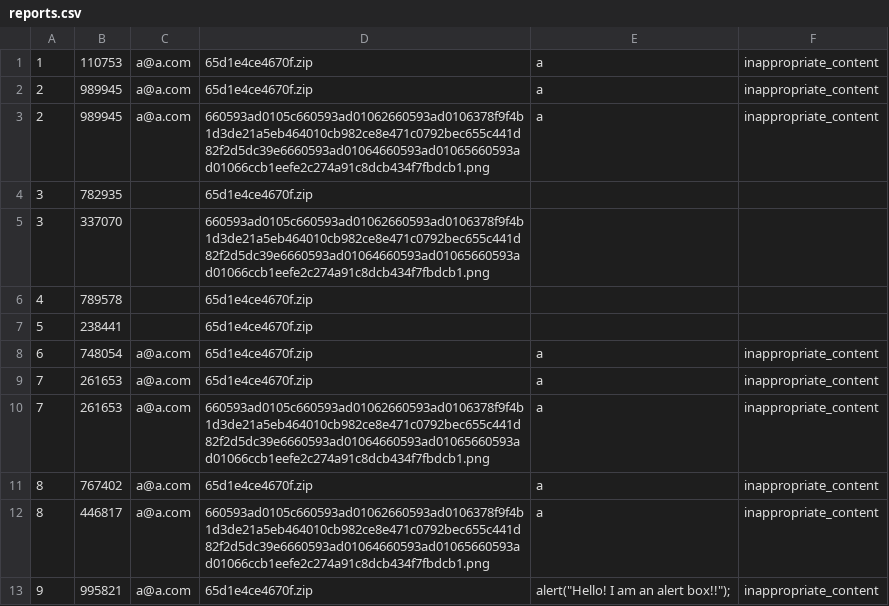
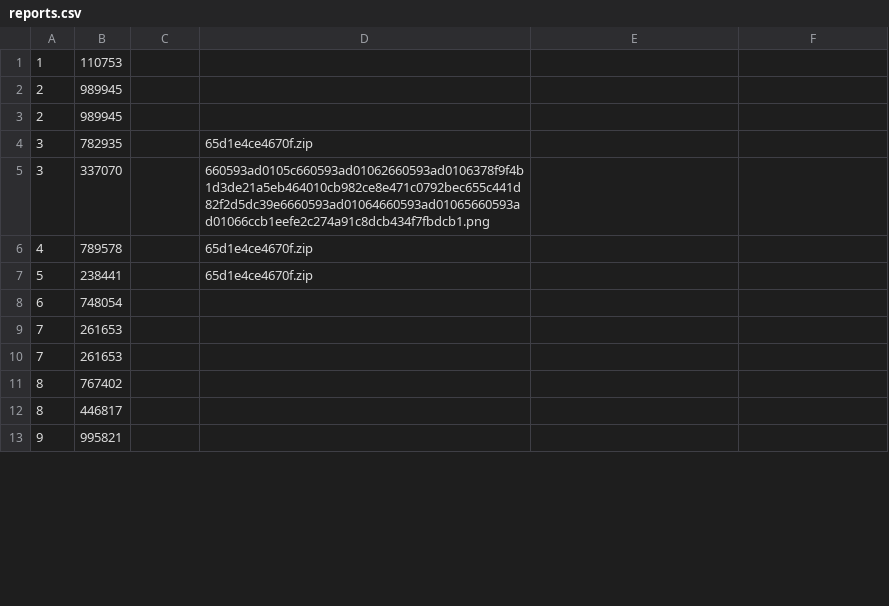
Before and after one commit to Hansat04/Single-Click-File-Hosting-Script, a CSV file: htdocs/sicherspeicher/reports.csv, drawn as a sheet; only a part is shown; the diff covers the shown part only.

```diff
--- a/htdocs/sicherspeicher/reports.csv
+++ b/htdocs/sicherspeicher/reports.csv
@@ -1,4 +1,4 @@
-1,110753,a@a.com,65d1e4ce4670f.zip,a,inappropriate_content
-2,989945,a@a.com,65d1e4ce4670f.zip,a,inappropriate_content
-2,989945,a@a.com,660593ad0105c660593ad01062660593ad0106378f9f4b1d3de21a5eb464010cb982ce8e471c0792bec655c441d82f2d5dc39e6660593ad01064660593ad01065660593ad01066ccb1eefe2c274a91c8dcb434f7fbdcb1.png,a,inappropriate_content
+1,110753
+2,989945
+2,989945
 3,782935,,65d1e4ce4670f.zip,,
@@ -7,7 +7,7 @@
 5,238441,,65d1e4ce4670f.zip,,
-6,748054,a@a.com,65d1e4ce4670f.zip,a,inappropriate_content
-7,261653,a@a.com,65d1e4ce4670f.zip,a,inappropriate_content
-7,261653,a@a.com,660593ad0105c660593ad01062660593ad0106378f9f4b1d3de21a5eb464010cb982ce8e471c0792bec655c441d82f2d5dc39e6660593ad01064660593ad01065660593ad01066ccb1eefe2c274a91c8dcb434f7fbdcb1.png,a,inappropriate_content
-8,767402,a@a.com,65d1e4ce4670f.zip,a,inappropriate_content
-8,446817,a@a.com,660593ad0105c660593ad01062660593ad0106378f9f4b1d3de21a5eb464010cb982ce8e471c0792bec655c441d82f2d5dc39e6660593ad01064660593ad01065660593ad01066ccb1eefe2c274a91c8dcb434f7fbdcb1.png,a,inappropriate_content
-9,995821,a@a.com,65d1e4ce4670f.zip,alert("Hello! I am an alert box!!");,inappropriate_content
+6,748054
+7,261653
+7,261653
+8,767402
+8,446817
+9,995821
```
Also changed, not shown: 1 added row and 63 edited cells elsewhere in this file, htdocs/Speicher/file_stats.csv, htdocs/Uploaded_Files/uploaded_files.csv, 10 other files.
